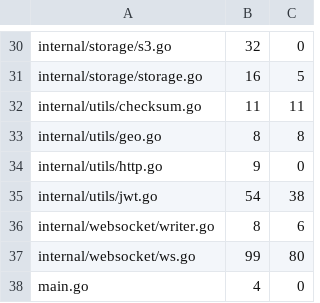
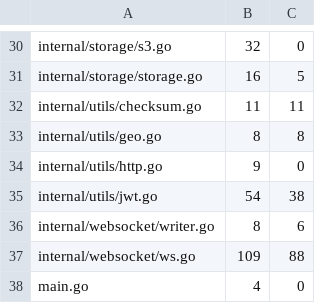
Before and after one commit to USA-RedDragon/rtz-server, a TSV file: .github/coverage-baseline.tsv, drawn as a sheet; only a part is shown, gaps mark what is left out.

```diff
--- a/.github/coverage-baseline.tsv
+++ b/.github/coverage-baseline.tsv
@@ -36,3 +36,3 @@ internal/utils/jwt.go	54	38
 internal/websocket/writer.go	8	6
-internal/websocket/ws.go	99	80
+internal/websocket/ws.go	109	88
 main.go	4	0
```
Also changed, not shown: 1 other file.
